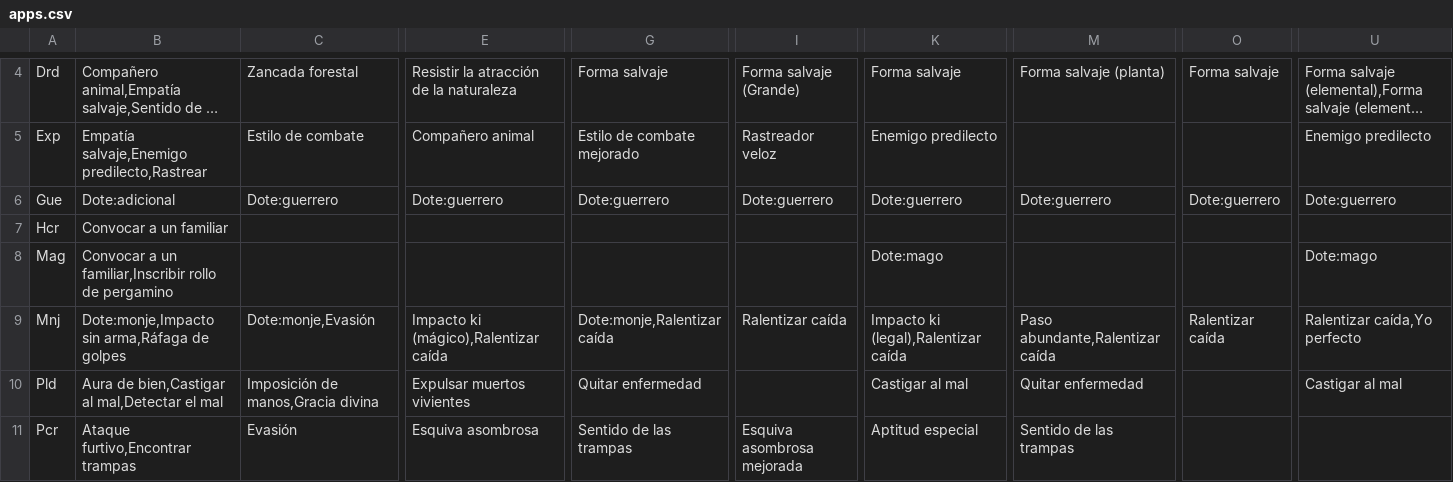
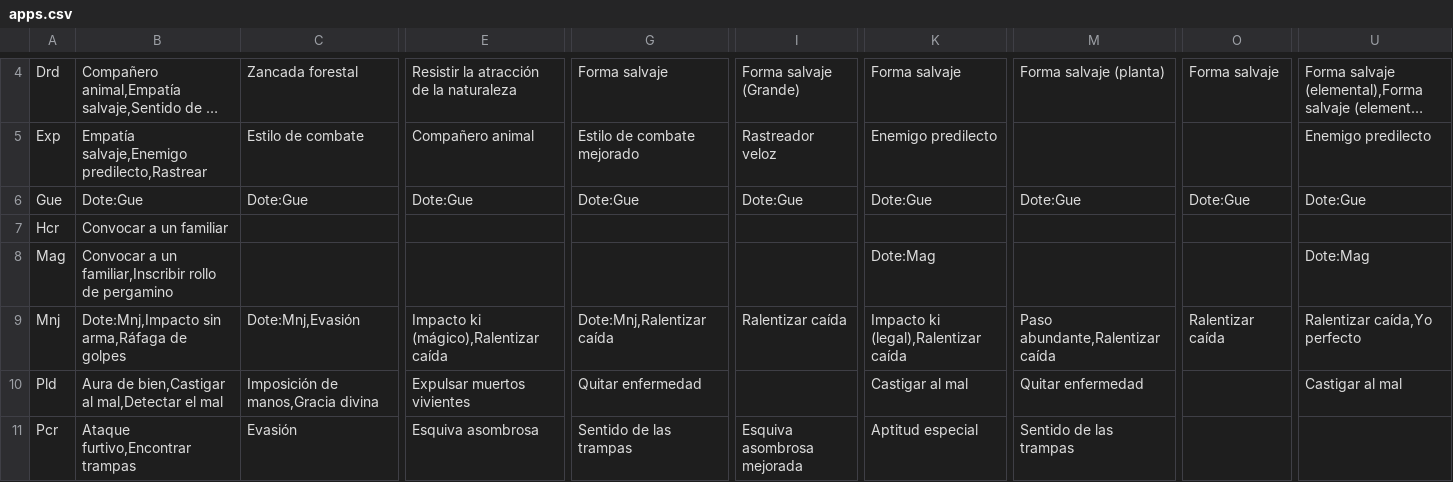
Before and after one commit to AzoeDesarrollos/pygpj, a CSV file: data/apps.csv, drawn as a sheet; only a part is shown, gaps mark what is left out; long unchanged cells end in …; the diff covers the shown part only; the diff names each change by its address in the sheet, - before the commit and + after, or states it on an @@ line.

```diff
--- a/data/apps.csv
+++ b/data/apps.csv
-B6: Dote:adicional
+B6: Dote:Gue
-C6: Dote:guerrero
+C6: Dote:Gue
-E6: Dote:guerrero
+E6: Dote:Gue
-G6: Dote:guerrero
+G6: Dote:Gue
-I6: Dote:guerrero
+I6: Dote:Gue
-K6: Dote:guerrero
+K6: Dote:Gue
-M6: Dote:guerrero
+M6: Dote:Gue
-O6: Dote:guerrero
+O6: Dote:Gue
-U6: Dote:guerrero
+U6: Dote:Gue
-K8: Dote:mago
+K8: Dote:Mag
-U8: Dote:mago
+U8: Dote:Mag
-B9: Dote:monje,Impacto sin arma,Ráfaga de golpes
+B9: Dote:Mnj,Impacto sin arma,Ráfaga de golpes
-C9: Dote:monje,Evasión
+C9: Dote:Mnj,Evasión
-G9: Dote:monje,Ralentizar caída
+G9: Dote:Mnj,Ralentizar caída
```
Also changed, not shown: 4 edited cells elsewhere in this file, data/clases.csv, data/dt_mc.csv, 4 other files.
